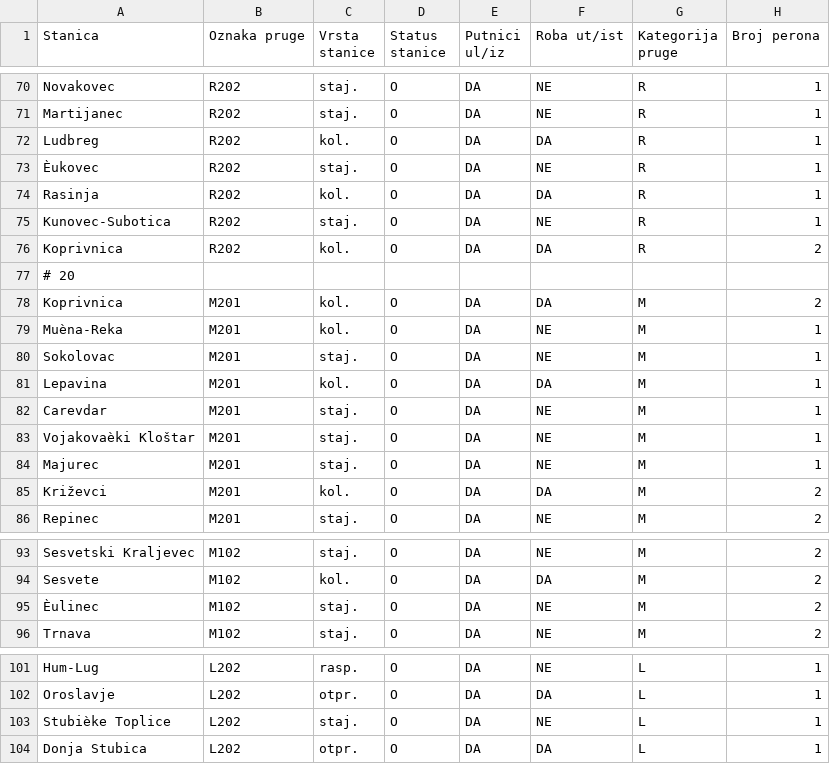
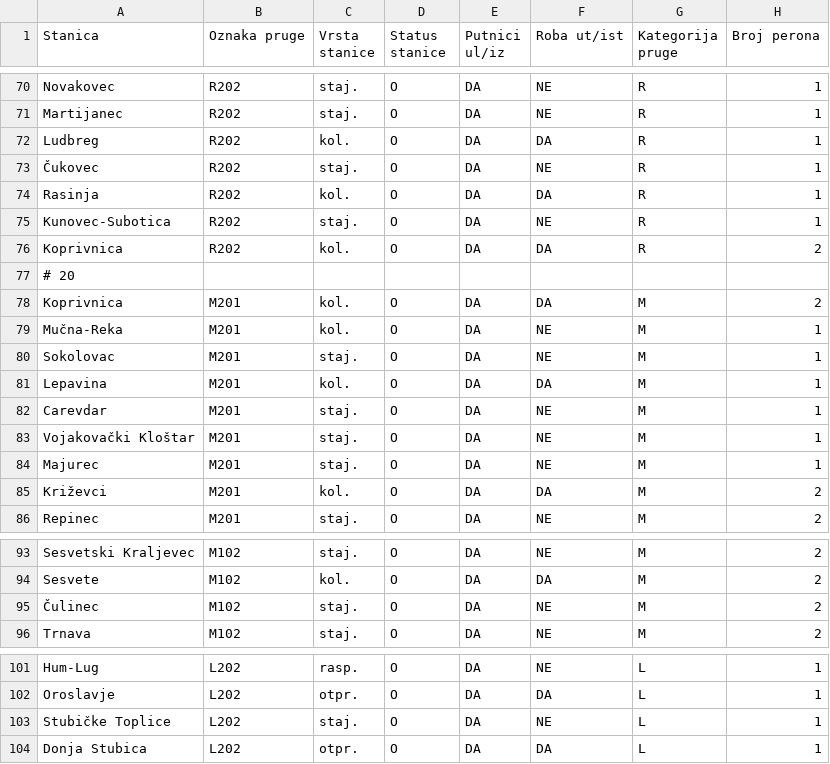
Before and after one commit to CroAnna/design-patterns-GOF, a CSV file: podaci/DZ_2_stanice.csv, drawn as a sheet; only a part is shown, gaps mark what is left out; the diff covers the shown part only; the diff names each change by its address in the sheet, - before the commit and + after, or states it on an @@ line.

```diff
--- a/podaci/DZ_2_stanice.csv
+++ b/podaci/DZ_2_stanice.csv
-A73 (Stanica): Èukovec
+A73 (Stanica): Čukovec
-A79 (Stanica): Muèna-Reka
+A79 (Stanica): Mučna-Reka
-A83 (Stanica): Vojakovaèki Kloštar
+A83 (Stanica): Vojakovački Kloštar
-A95 (Stanica): Èulinec
+A95 (Stanica): Čulinec
-A103 (Stanica): Stubièke Toplice
+A103 (Stanica): Stubičke Toplice
```
Also changed, not shown: 22 edited cells elsewhere in this file, podaci/DZ_2_kompozicije.csv, 5 other files.
